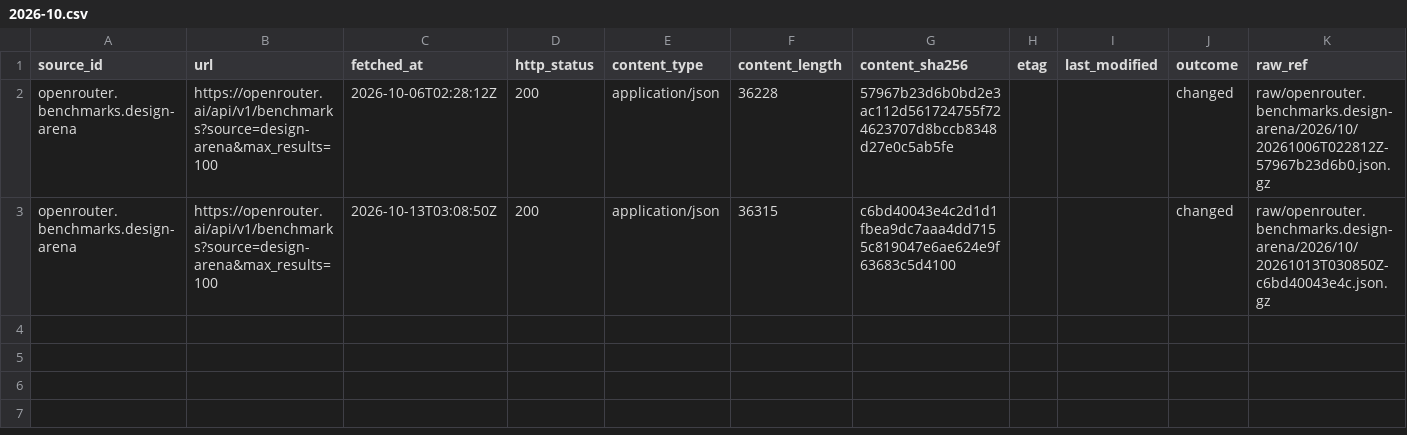
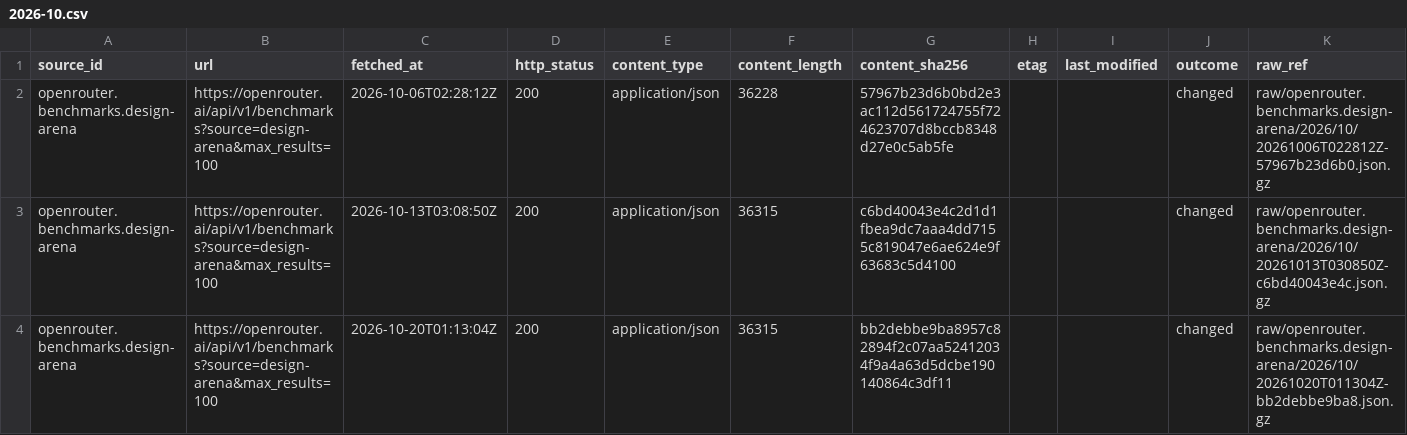
Before and after one commit to q3dresearch/wss-openrouter, a CSV file: manifest/openrouter.benchmarks.design-arena/2026-10.csv, drawn as a sheet; only a part is shown; rows hold the shown columns only; the diff names each change by its address in the sheet, - before the commit and + after, or states it on an @@ line.

```diff
--- a/manifest/openrouter.benchmarks.design-arena/2026-10.csv
+++ b/manifest/openrouter.benchmarks.design-arena/2026-10.csv
+row 4: openrouter.benchmarks.design-arena | https://openrouter.ai/api/v1/benchmarks?source=design-arena&max_results=100 | 2026-10-20T01:13:04Z | 200 | application/json | 36315 | bb2debbe9ba8957c82894f2c07aa52412034f9a4a63d5dcbe190140864c3df11 |  |  | changed | raw/openrouter.benchmarks.design-arena/2026/10/20261020T011304Z-bb2debbe9ba8.json.gz
```
Also changed, not shown: manifest/openrouter.benchmarks.artificial-analysis/2026-10.csv, manifest/openrouter.benchmarks.openrouter/2026-10.csv, 13 other files.
